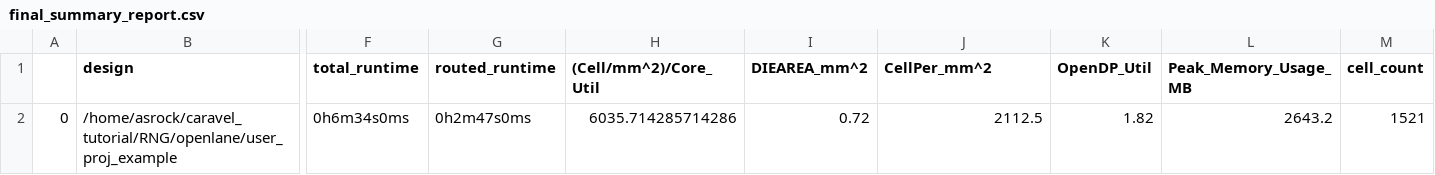
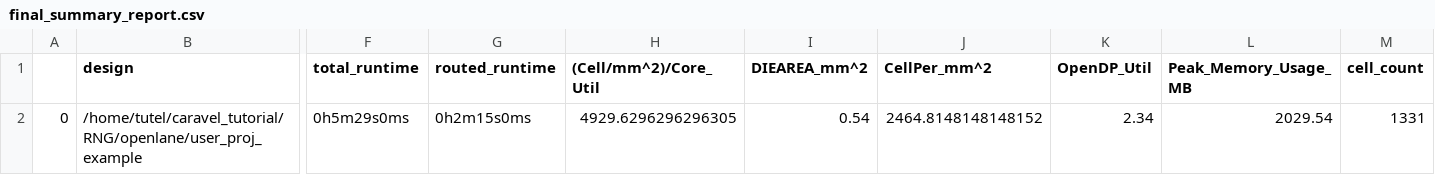
Before and after one commit to onurkrts/RNG, a CSV file: signoff/user_proj_example/final_summary_report.csv, drawn as a sheet; only a part is shown, gaps mark what is left out; the diff covers the shown part only; the diff names each change by its address in the sheet, - before the commit and + after, or states it on an @@ line.

Commit message:
flow success

```diff
--- a/signoff/user_proj_example/final_summary_report.csv
+++ b/signoff/user_proj_example/final_summary_report.csv
-B2 (design): /home/asrock/caravel_tutorial/RNG/openlane/user_proj_example
+B2 (design): /home/tutel/caravel_tutorial/RNG/openlane/user_proj_example
-F2 (total_runtime): 0h6m34s0ms
+F2 (total_runtime): 0h5m29s0ms
-G2 (routed_runtime): 0h2m47s0ms
+G2 (routed_runtime): 0h2m15s0ms
-H2 ((Cell/mm^2)/Core_Util): 6035.714285714286
+H2 ((Cell/mm^2)/Core_Util): 4929.6296296296305
-I2 (DIEAREA_mm^2): 0.72
+I2 (DIEAREA_mm^2): 0.54
-J2 (CellPer_mm^2): 2112.5
+J2 (CellPer_mm^2): 2464.8148148148152
-K2 (OpenDP_Util): 1.82
+K2 (OpenDP_Util): 2.34
-L2 (Peak_Memory_Usage_MB): 2643.2
+L2 (Peak_Memory_Usage_MB): 2029.54
-M2 (cell_count): 1521
+M2 (cell_count): 1331
```
Also changed, not shown: 22 edited cells elsewhere in this file, 27 other files.
